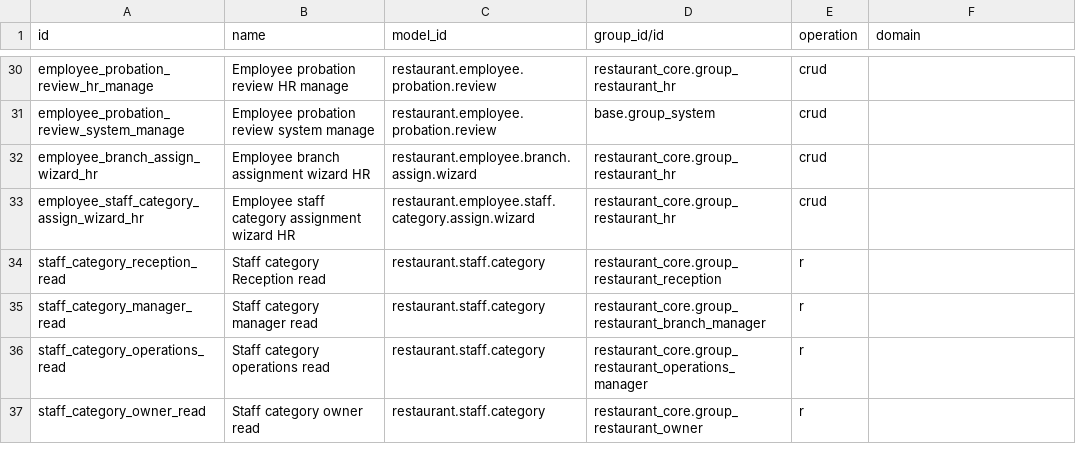
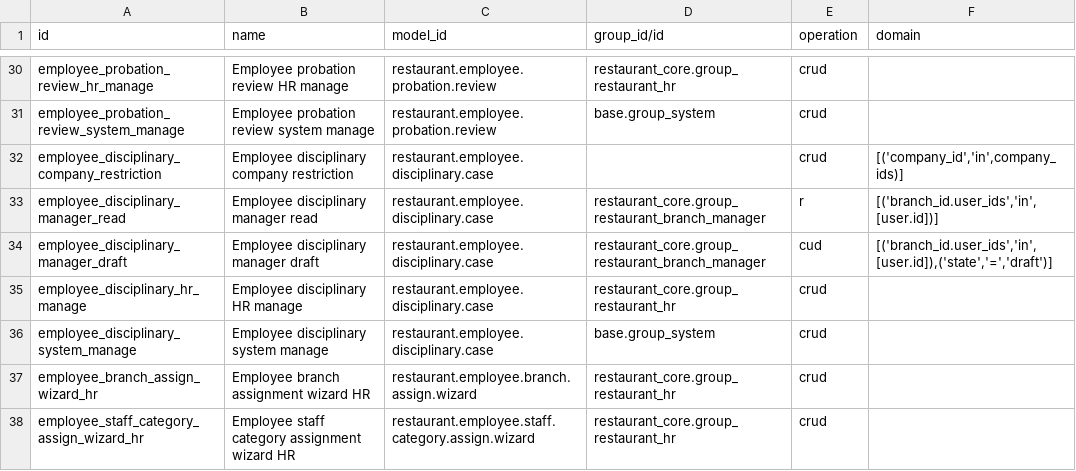
Before and after one commit to anisLa00/restaurant_management, a CSV file: restaurant_reception/security/ir.access.csv, drawn as a sheet; only a part is shown, gaps mark what is left out; the shorter side is filled out with more unchanged rows; the diff names each change by its address in the sheet, - before the commit and + after, or states it on an @@ line.

Commit message:
feat: add employee disciplinary workflow

```diff
--- a/restaurant_reception/security/ir.access.csv
+++ b/restaurant_reception/security/ir.access.csv
+row 32: employee_disciplinary_company_restriction | Employee disciplinary company restriction | restaurant.employee.disciplinary.case |  | crud | [('company_id','in',company_ids)]
+row 33: employee_disciplinary_manager_read | Employee disciplinary manager read | restaurant.employee.disciplinary.case | restaurant_core.group_restaurant_branch_manager | r | [('branch_id.user_ids','in',[user.id])]
+row 34: employee_disciplinary_manager_draft | Employee disciplinary manager draft | restaurant.employee.disciplinary.case | restaurant_core.group_restaurant_branch_manager | cud | [('branch_id.user_ids','in',[user.id]),('state','=','draft')]
+row 35: employee_disciplinary_hr_manage | Employee disciplinary HR manage | restaurant.employee.disciplinary.case | restaurant_core.group_restaurant_hr | crud
+row 36: employee_disciplinary_system_manage | Employee disciplinary system manage | restaurant.employee.disciplinary.case | base.group_system | crud
```
Also changed, not shown: 10 other files.
